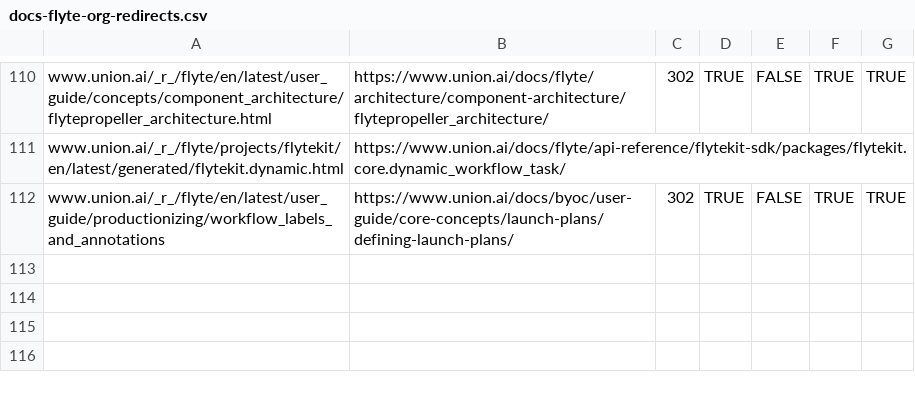
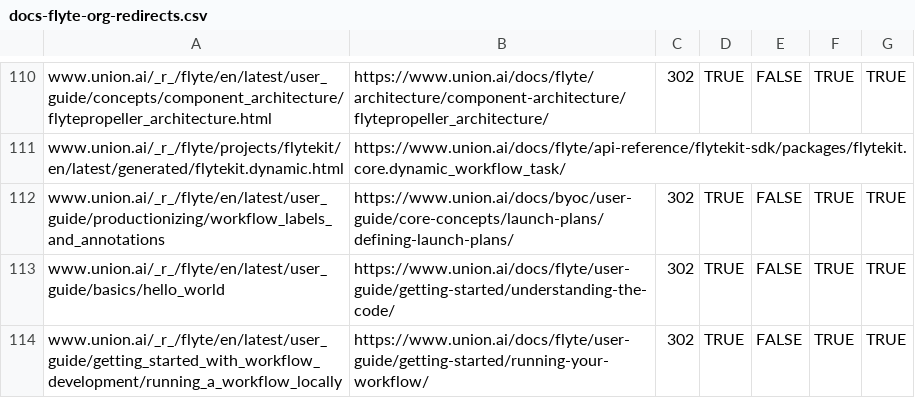
Before and after one commit to unionai/unionai-docs, a CSV file: docs-flyte-org-redirects.csv, drawn as a sheet; only a part is shown, gaps mark what is left out.

Commit message:
more redirects
Signed-off-by: davidmirror-ops <david.espejo@union.ai>

```diff
--- a/docs-flyte-org-redirects.csv
+++ b/docs-flyte-org-redirects.csv
@@ -112 +112,3 @@ www.union.ai/_r_/flyte/projects/flytekit/en/latest/generated/flytekit.dynamic.ht
 www.union.ai/_r_/flyte/en/latest/user_guide/productionizing/workflow_labels_and_annotations,https://www.union.ai/docs/byoc/user-guide/core-concepts/launch-plans/defining-launch-plans/,302,TRUE,FALSE,TRUE,TRUE
+www.union.ai/_r_/flyte/en/latest/user_guide/basics/hello_world,https://www.union.ai/docs/flyte/user-guide/getting-started/understanding-the-code/,302,TRUE,FALSE,TRUE,TRUE
+www.union.ai/_r_/flyte/en/latest/user_guide/getting_started_with_workflow_development/running_a_workflow_locally,https://www.union.ai/docs/flyte/user-guide/getting-started/running-your-workflow/,302,TRUE,FALSE,TRUE,TRUE
```
